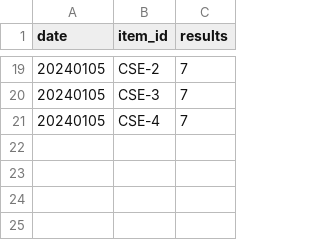
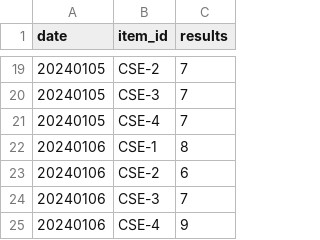
Before and after one commit to Kwanloky/IS-cybergeek, a CSV file: results.csv, drawn as a sheet; only a part is shown, gaps mark what is left out; the diff names each change by its address in the sheet, - before the commit and + after, or states it on an @@ line.

```diff
--- a/results.csv
+++ b/results.csv
+row 22: 20240106 | CSE-1 | 8
+row 23: 20240106 | CSE-2 | 6
+row 24: 20240106 | CSE-3 | 7
+row 25: 20240106 | CSE-4 | 9
```
Also changed, not shown: 1 other file.
